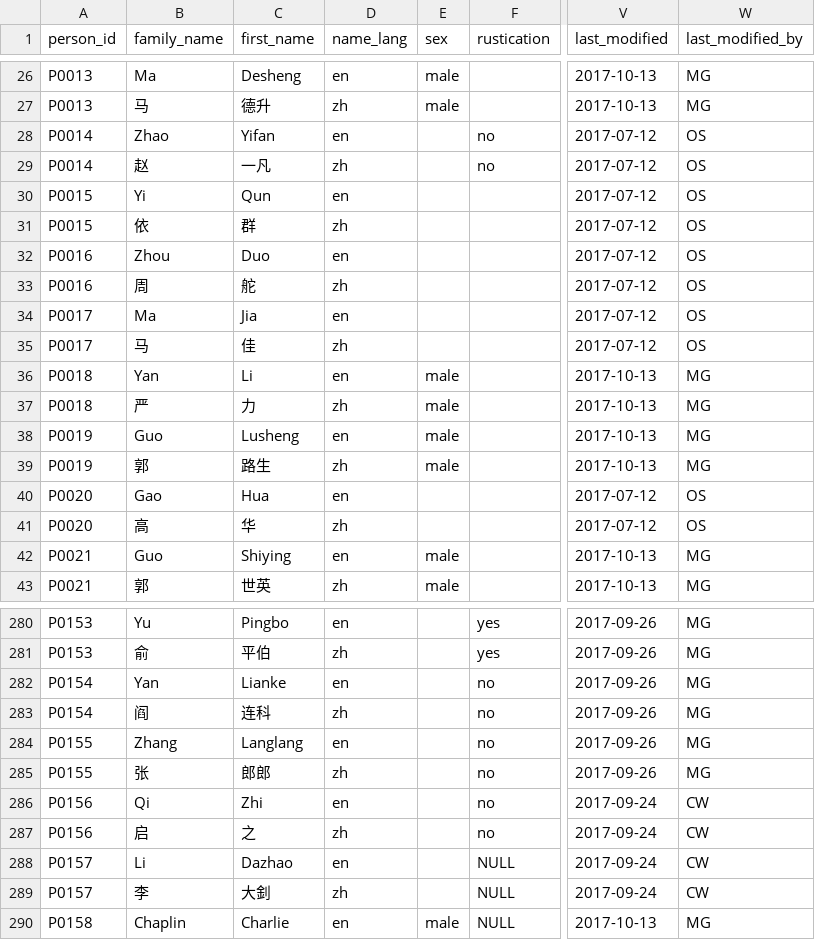
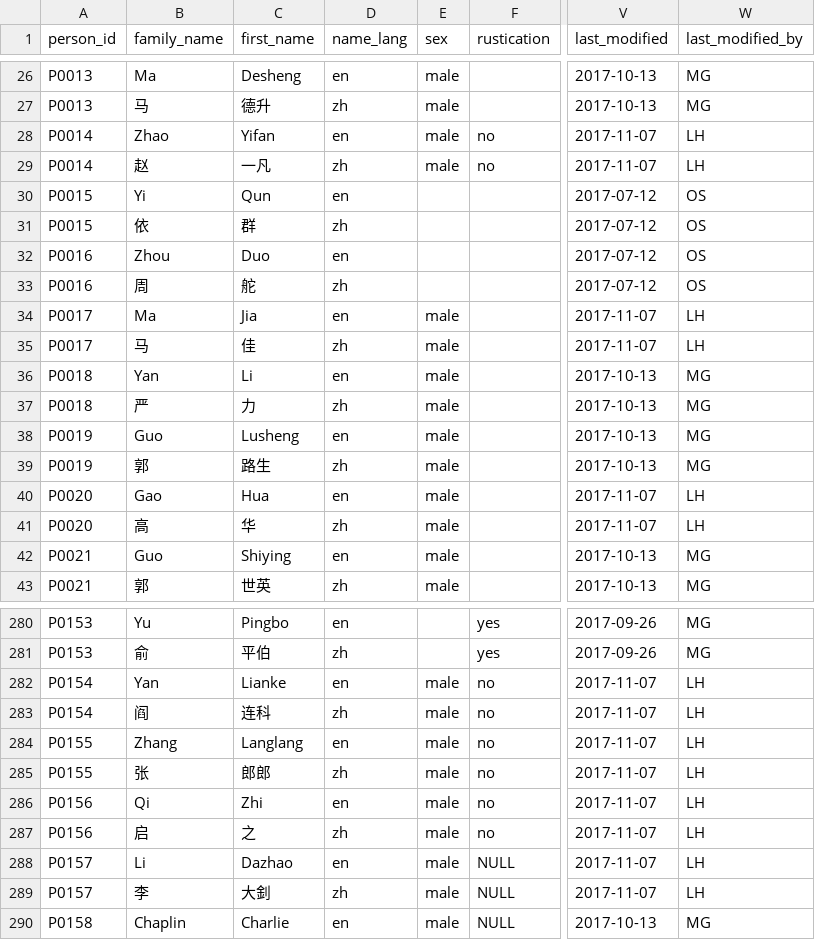
Before and after one commit to duncdrum/mini-reading, a CSV file: Person.csv, drawn as a sheet; only a part is shown, gaps mark what is left out; the diff covers the shown part only; the diff names each change by its address in the sheet, - before the commit and + after, or states it on an @@ line.

Commit message:
gender added to persons file

```diff
--- a/Person.csv
+++ b/Person.csv
-E28:E29 (sex): (empty)
+E28:E29 (sex): male
-V28:V29 (last_modified): 2017-07-12
+V28:V29 (last_modified): 2017-11-07
-W28:W29 (last_modified_by): OS
+W28:W29 (last_modified_by): LH
-E34:E35 (sex): (empty)
+E34:E35 (sex): male
-V34:V35 (last_modified): 2017-07-12
+V34:V35 (last_modified): 2017-11-07
-W34:W35 (last_modified_by): OS
+W34:W35 (last_modified_by): LH
-E40:E41 (sex): (empty)
+E40:E41 (sex): male
-V40:V41 (last_modified): 2017-07-12
+V40:V41 (last_modified): 2017-11-07
-W40:W41 (last_modified_by): OS
+W40:W41 (last_modified_by): LH
-E282:E289 (sex): (empty)
+E282:E289 (sex): male
-V282:V285 (last_modified): 2017-09-26
+V282:V285 (last_modified): 2017-11-07
-W282:W285 (last_modified_by): MG
+W282:W285 (last_modified_by): LH
-V286:V289 (last_modified): 2017-09-24
+V286:V289 (last_modified): 2017-11-07
-W286:W289 (last_modified_by): CW
+W286:W289 (last_modified_by): LH
```
Also changed, not shown: 62 edited cells elsewhere in this file.
